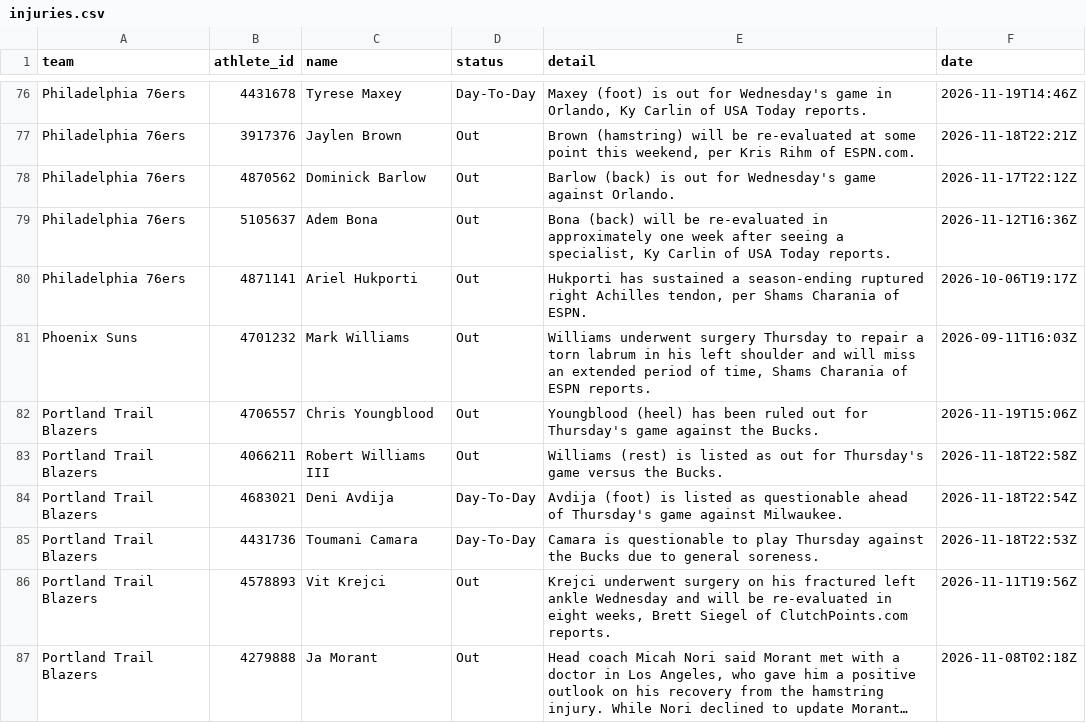
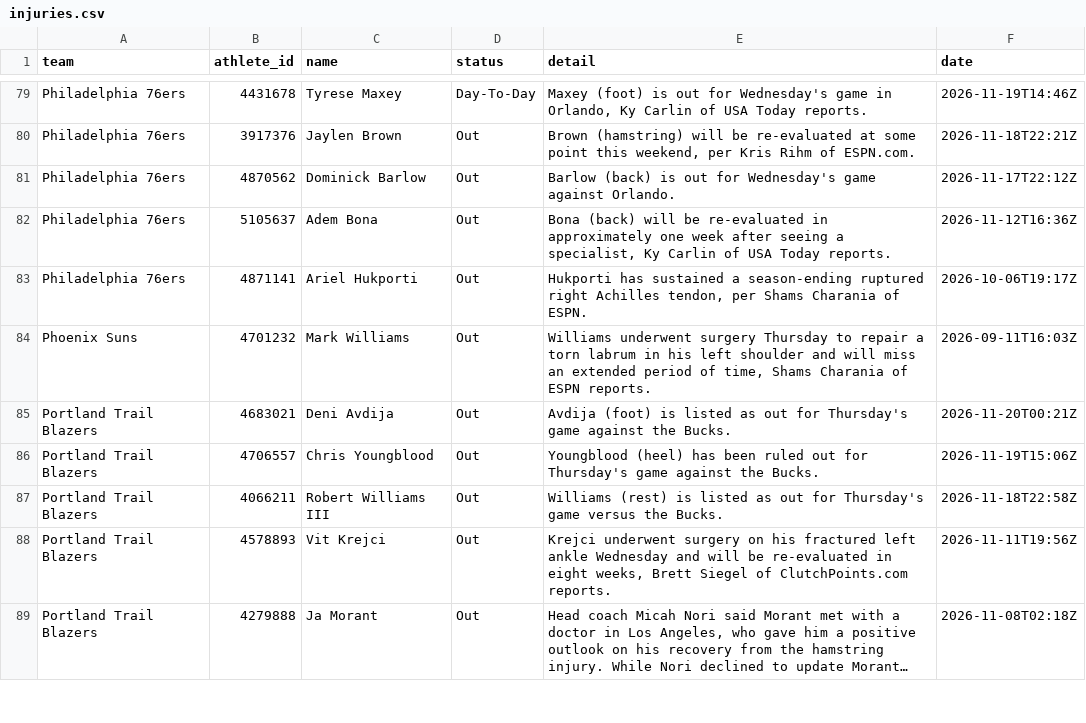
Before and after one commit to RA5397/nba-feed, a CSV file: feed/out/2026-11-19/injuries.csv, drawn as a sheet; only a part is shown, gaps mark what is left out; long unchanged cells end in …; the diff covers the shown part only.

Commit message:
feed: 2026-11-20T02:32Z

```diff
--- a/feed/out/2026-11-19/injuries.csv
+++ b/feed/out/2026-11-19/injuries.csv
@@ -81,6 +84,5 @@ Philadelphia 76ers,4871141,Ariel Hukporti,Out,"Hukporti has sustained a season-e
 Phoenix Suns,4701232,Mark Williams,Out,"Williams underwent surgery Thursday to repair a torn labrum in his left shoulder and will miss an extended period of time, Shams Charania of ESPN reports.",2026-09-11T16:03Z
+Portland Trail Blazers,4683021,Deni Avdija,Out,Avdija (foot) is listed as out for Thursday's game against the Bucks.,2026-11-20T00:21Z
 Portland Trail Blazers,4706557,Chris Youngblood,Out,Youngblood (heel) has been ruled out for Thursday's game against the Bucks.,2026-11-19T15:06Z
 Portland Trail Blazers,4066211,Robert Williams III,Out,Williams (rest) is listed as out for Thursday's game versus the Bucks.,2026-11-18T22:58Z
-Portland Trail Blazers,4683021,Deni Avdija,Day-To-Day,Avdija (foot) is listed as questionable ahead of Thursday's game against Milwaukee.,2026-11-18T22:54Z
-Portland Trail Blazers,4431736,Toumani Camara,Day-To-Day,Camara is questionable to play Thursday against the Bucks due to general soreness.,2026-11-18T22:53Z
 Portland Trail Blazers,4578893,Vit Krejci,Out,"Krejci underwent surgery on his fractured left ankle Wednesday and will be re-evaluated in eight weeks, Brett Siegel of ClutchPoints.com reports.",2026-11-11T19:56Z
```
Also changed, not shown: 10 added rows, 5 removed rows and 30 edited cells elsewhere in this file, feed/out/2026-11-19/games.csv, 26 other files.
